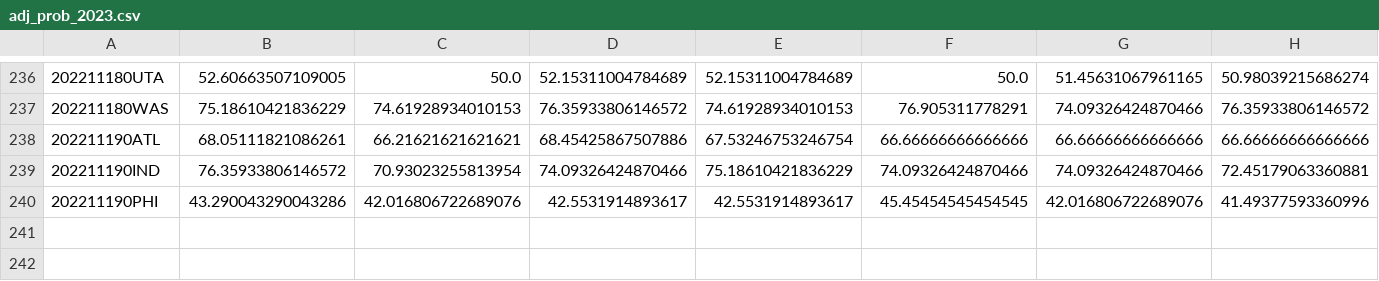
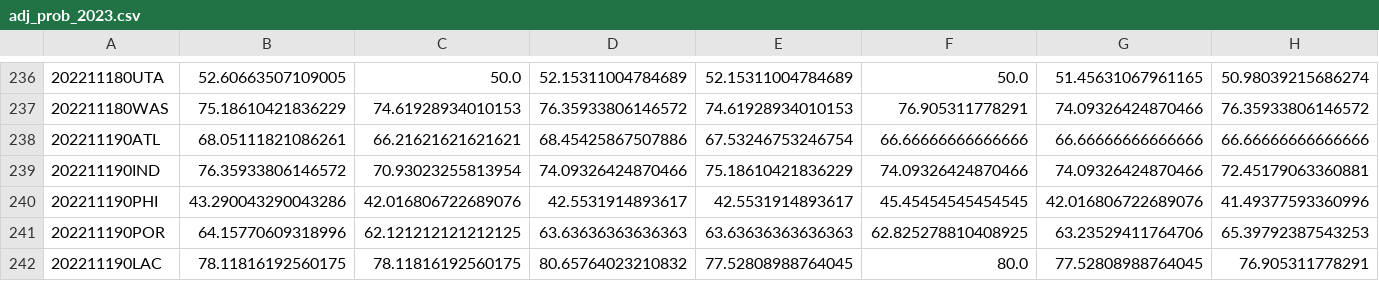
Before and after one commit to aaron-kulkarni/evaluatingBettingStrategies, a CSV file: data/bettingOddsData/adj_prob_2023.csv, drawn as a sheet; only a part is shown, gaps mark what is left out; rows hold the shown columns only; the diff names each change by its address in the sheet, - before the commit and + after, or states it on an @@ line.

```diff
--- a/data/bettingOddsData/adj_prob_2023.csv
+++ b/data/bettingOddsData/adj_prob_2023.csv
+row 241: 202211190POR | 64.15770609318996 | 62.121212121212125 | 63.63636363636363 | 63.63636363636363 | 62.825278810408925 | 63.23529411764706 | 65.39792387543253
+row 242: 202211190LAC | 78.11816192560175 | 78.11816192560175 | 80.65764023210832 | 77.52808988764045 | 80.0 | 77.52808988764045 | 76.905311778291
```
Also changed, not shown: data/bettingOddsData/closing_betting_odds_2023_clean.csv, data/perMetric/performance_metric_2023.csv, 8 other files.
